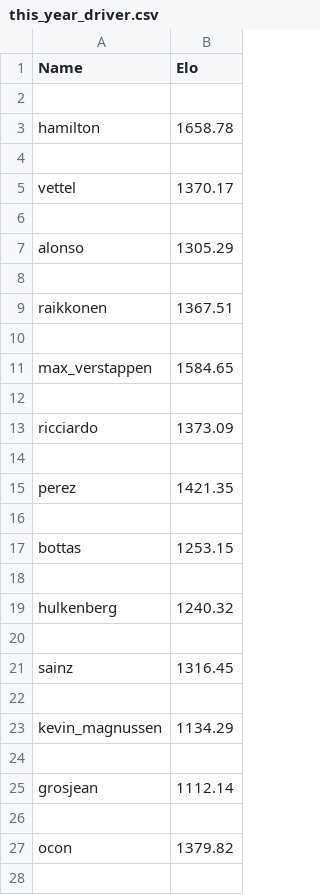
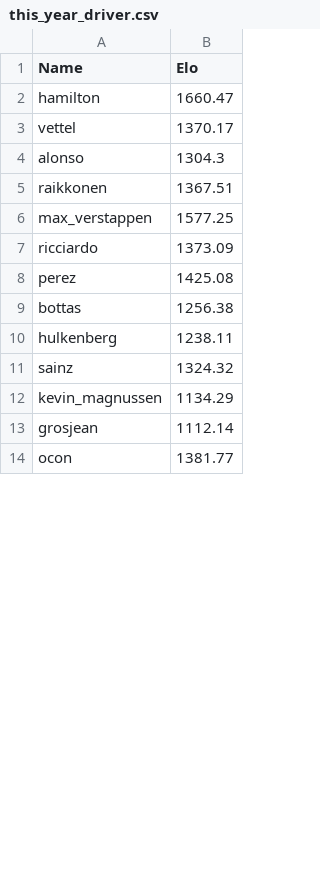
Before and after one commit to RishiRich25/Race-Pred, a CSV file: this_year_driver.csv, drawn as a sheet; only a part is shown; the diff covers the shown part only.

```diff
--- a/this_year_driver.csv
+++ b/this_year_driver.csv
@@ -1,28 +1,14 @@
 Name,Elo
-
-hamilton,1658.78
-
+hamilton,1660.47
 vettel,1370.17
-
-alonso,1305.29
-
+alonso,1304.3
 raikkonen,1367.51
-
-max_verstappen,1584.65
-
+max_verstappen,1577.25
 ricciardo,1373.09
-
-perez,1421.35
-
-bottas,1253.15
-
-hulkenberg,1240.32
-
-sainz,1316.45
-
+perez,1425.08
+bottas,1256.38
+hulkenberg,1238.11
+sainz,1324.32
 kevin_magnussen,1134.29
-
 grosjean,1112.14
-
-ocon,1379.82
-
+ocon,1381.77
```
Also changed, not shown: 31 removed rows and 13 edited cells elsewhere in this file, this_year_team.csv.
